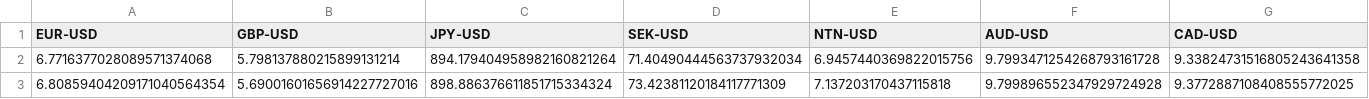
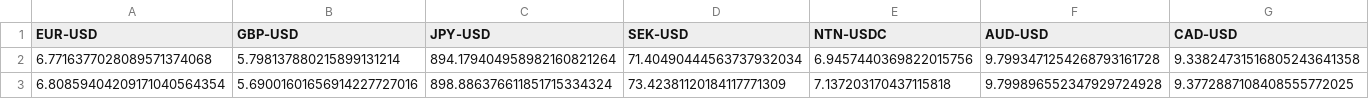
Before and after one commit to autonity/autonity-oracle, a CSV file: data_source_simulator/binance_simulator/test_data/data-point-sample.csv, drawn as a sheet; only a part is shown.

Commit message:
symbol update for ATN-USDC NTN-USDC.

```diff
--- a/data_source_simulator/binance_simulator/test_data/data-point-sample.csv
+++ b/data_source_simulator/binance_simulator/test_data/data-point-sample.csv
@@ -1,2 +1,2 @@
-EUR-USD,GBP-USD,JPY-USD,SEK-USD,NTN-USD,AUD-USD,CAD-USD
+EUR-USD,GBP-USD,JPY-USD,SEK-USD,NTN-USDC,AUD-USD,CAD-USD
 6.7716377028089571374068,5.798137880215899131214,894.179404958982160821264,71.40490444563737932034,6.9457440369822015756,9.7993471254268793161728,9.33824731516805243641358
```
Also changed, not shown: 17 other files.
